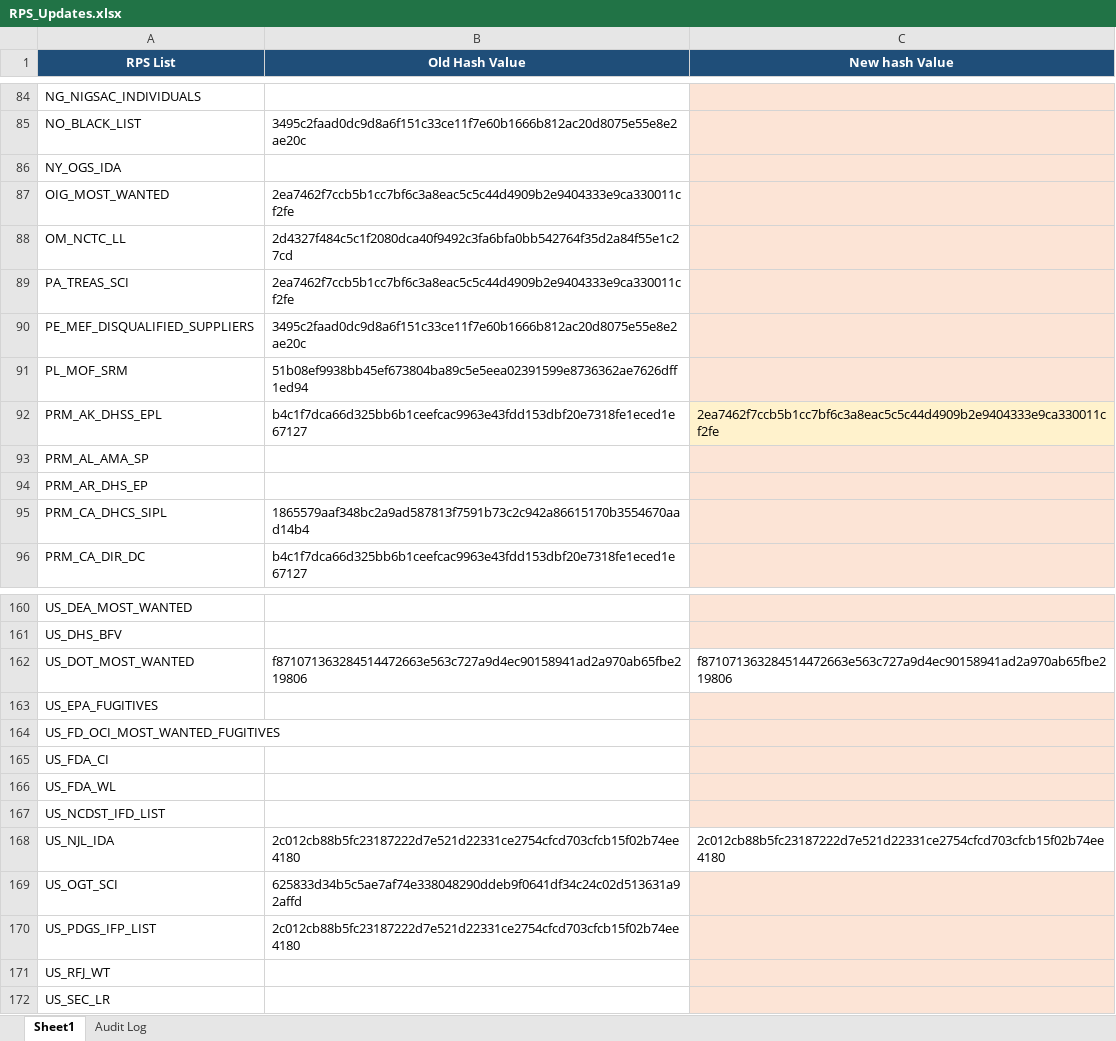
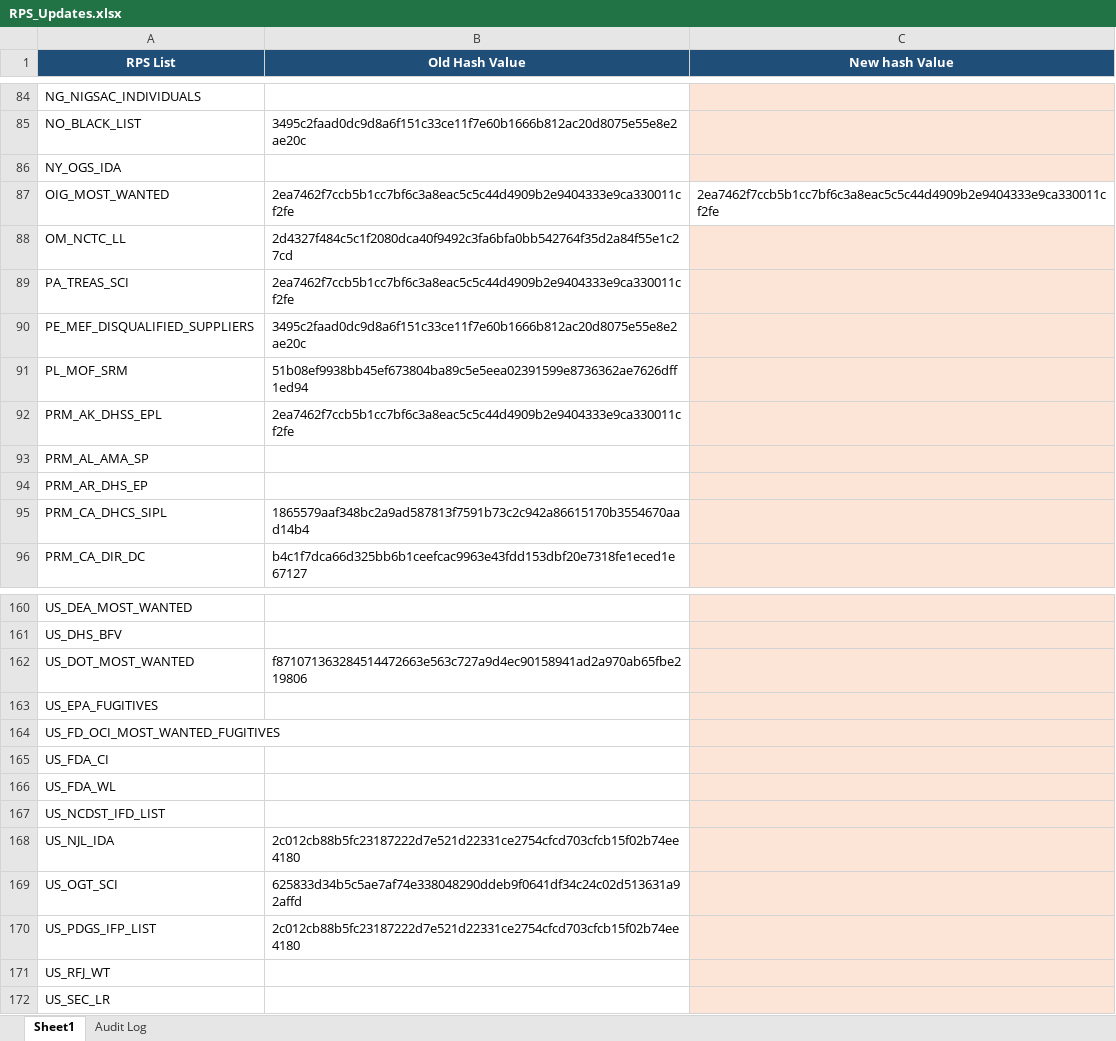
Before and after one commit to rahulraveendrannair-bot/Update-Checking-Automation, an Excel workbook: RPS_Updates.xlsx, sheet Sheet1, drawn as a sheet; only a part is shown, gaps mark what is left out; values as stored, in another font and other column widths than the file's, no borders; the diff names each change by its address in the sheet, - before the commit and + after, or states it on an @@ line.

```diff
--- a/RPS_Updates.xlsx (sheet Sheet1)
+++ b/RPS_Updates.xlsx (sheet Sheet1)
-C87 (New hash Value): (empty)
+C87 (New hash Value): 2ea7462f7ccb5b1cc7bf6c3a8eac5c5c44d4909b2e9404333e9ca330011cf2fe
-C87 fill: #FCE4D6
+C87 fill: none
-B92 (Old Hash Value): b4c1f7dca66d325bb6b1ceefcac9963e43fdd153dbf20e7318fe1eced1e67127
+B92 (Old Hash Value): 2ea7462f7ccb5b1cc7bf6c3a8eac5c5c44d4909b2e9404333e9ca330011cf2fe
-C92 (New hash Value): 2ea7462f7ccb5b1cc7bf6c3a8eac5c5c44d4909b2e9404333e9ca330011cf2fe
+C92 (New hash Value): (empty)
-C162 (New hash Value): f871071363284514472663e563c727a9d4ec90158941ad2a970ab65fbe219806
+C162 (New hash Value): (empty)
-C162 fill: none
+C162 fill: #FCE4D6
-C168 (New hash Value): 2c012cb88b5fc23187222d7e521d22331ce2754cfcd703cfcb15f02b74ee4180
+C168 (New hash Value): (empty)
-C168 fill: none
+C168 fill: #FCE4D6
```
Also changed, not shown: sheet Audit Log, 1 other file.
